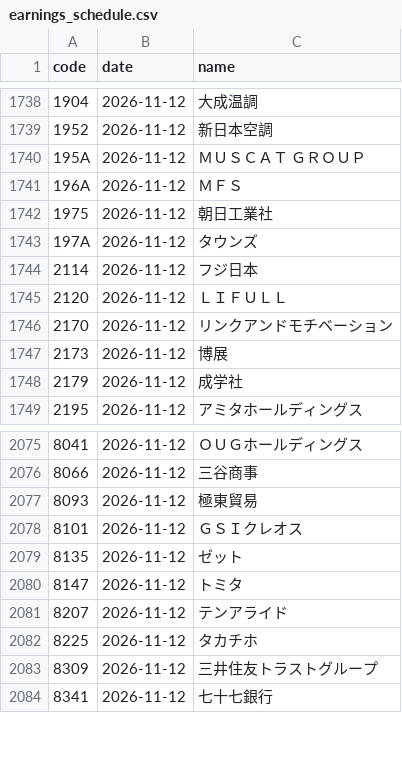
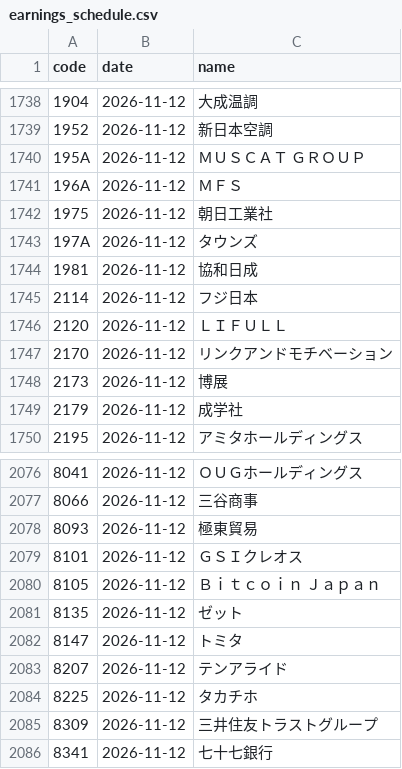
Before and after one commit to kgikgken/stockbotTOM, a CSV file: data/reference/earnings_schedule.csv, drawn as a sheet; only a part is shown, gaps mark what is left out; the diff names each change by its address in the sheet, - before the commit and + after, or states it on an @@ line.

```diff
--- a/data/reference/earnings_schedule.csv
+++ b/data/reference/earnings_schedule.csv
+row 1744: 1981 | 2026-11-12 | 協和日成
+row 2080: 8105 | 2026-11-12 | Ｂｉｔｃｏｉｎ Ｊａｐａｎ
```
Also changed, not shown: data/reference/delistings.csv, data/universe/latest.csv, 11 other files.
